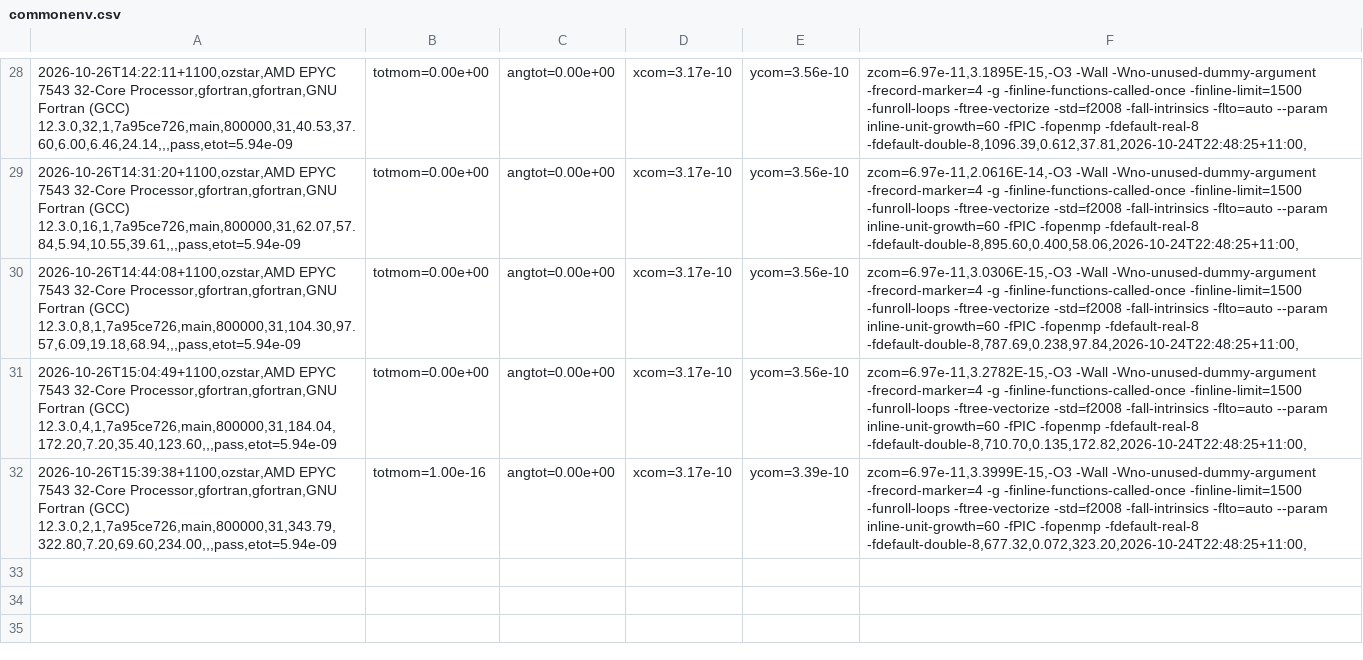
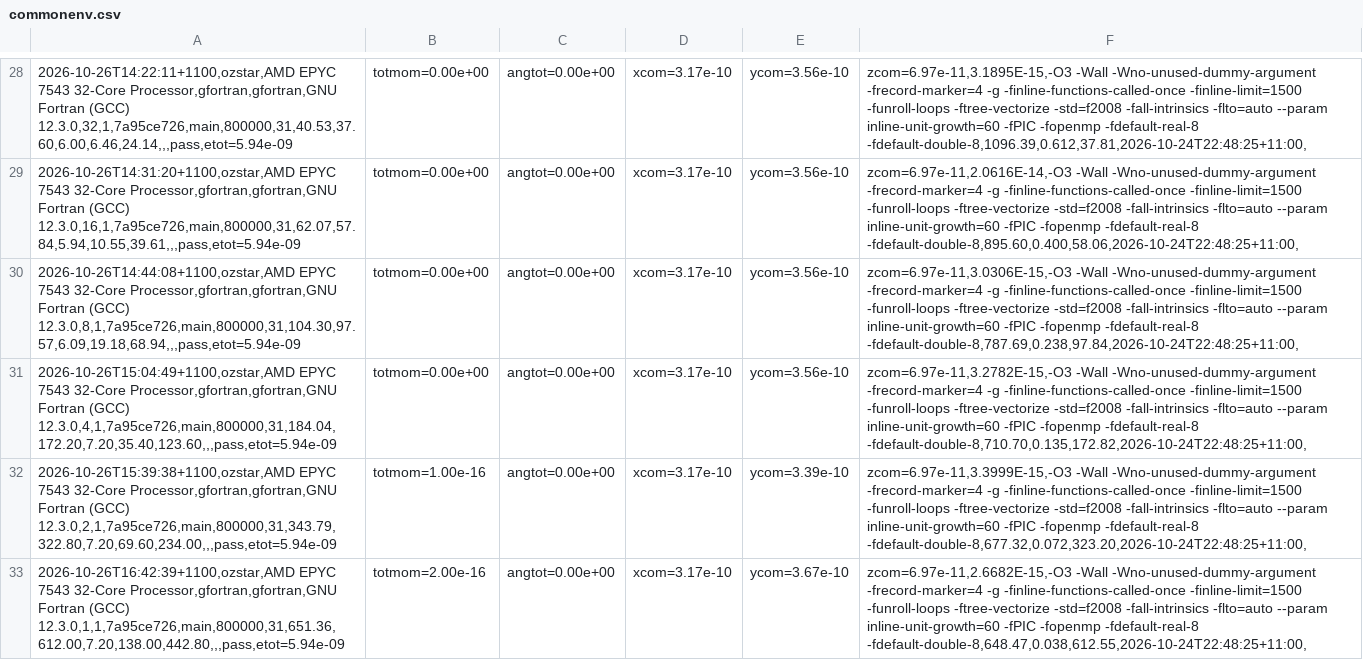
Before and after one commit to phantomSPH/phantom-benchmarks, a CSV file: results/ozstar/commonenv.csv, drawn as a sheet; only a part is shown, gaps mark what is left out; the diff names each change by its address in the sheet, - before the commit and + after, or states it on an @@ line.

Commit message:
results: ozstar 2026-10-26

```diff
--- a/results/ozstar/commonenv.csv
+++ b/results/ozstar/commonenv.csv
+row 33: 2026-10-26T16:42:39+1100,ozstar,AMD EPYC 7543 32-Core Processor,gfortran,gfortran,GNU Fortran (GCC) 12.3.0,1,1,7a95ce726,main,800000,31,651.36,612.00,7.20,138.00,442.80,,,pass,etot=5.94e-09 | totmom=2.00e-16 | angtot=0.00e+00 | xcom=3.17e-10 | ycom=3.67e-10 | zcom=6.97e-11,2.6682E-15,-O3 -Wall -Wno-unused-dummy-argument -frecord-marker=4 -g -finline-functions-called-once -finline-limit=1500 -funroll-loops -ftree-vectorize -std=f2008 -fall-intrinsics -flto=auto --param inline-unit-growth=60 -fPIC -fopenmp -fdefault-real-8 -fdefault-double-8,648.47,0.038,612.55,2026-10-24T22:48:25+11:00,
```
Also changed, not shown: results/ozstar/ceradiation.csv, results/ozstar/grtde10m.csv, 4 other files.
